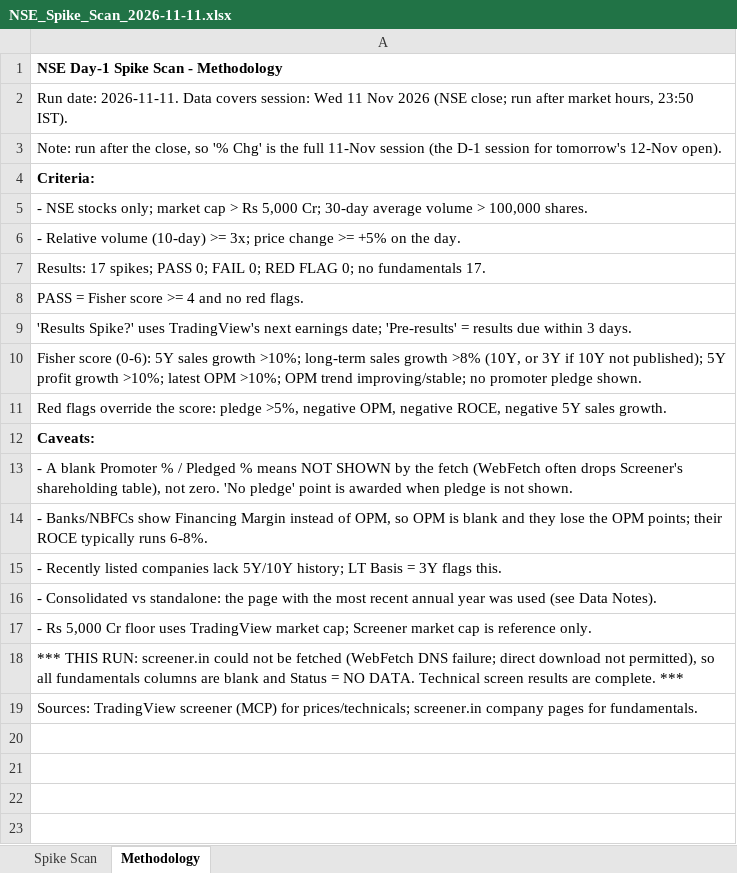
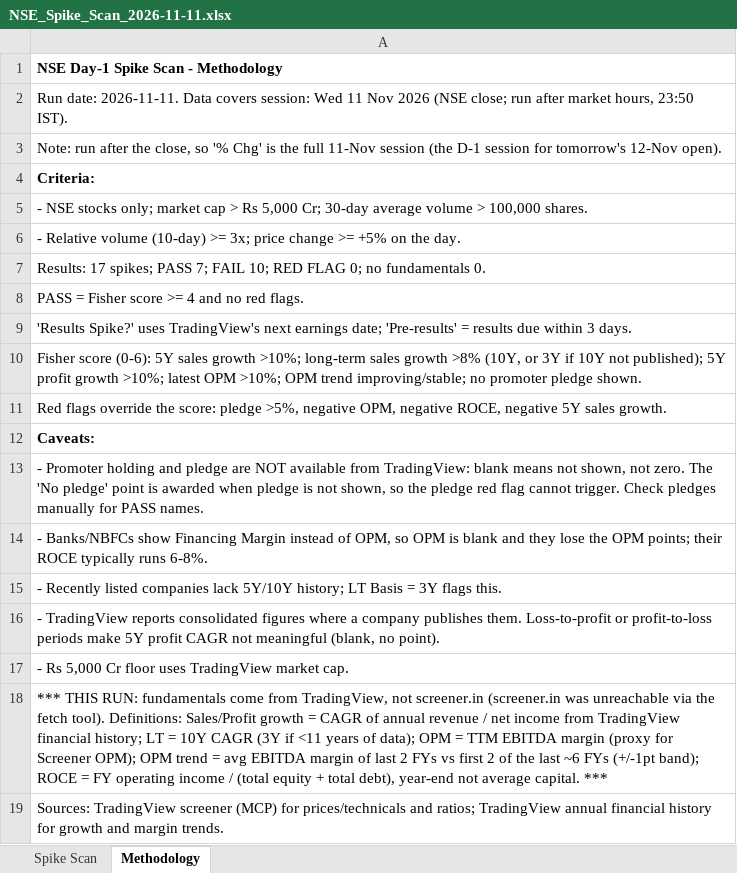
Before and after one commit to rocks41-cpu/nse-breakout-scanner, an Excel workbook: data/NSE_Spike_Scan_2026-11-11.xlsx, sheet Methodology, drawn as a sheet; values as stored, in another font and other column widths than the file's, no borders; the diff names each change by its address in the sheet, - before the commit and + after, or states it on an @@ line.

```diff
--- a/data/NSE_Spike_Scan_2026-11-11.xlsx (sheet Methodology)
+++ b/data/NSE_Spike_Scan_2026-11-11.xlsx (sheet Methodology)
-A7: …spikes; PASS 0; FAIL 0; RED FLAG 0; no fundamentals 17.
+A7: …spikes; PASS 7; FAIL 10; RED FLAG 0; no fundamentals 0.
-A13: - A blank Promoter % / Pledged % means NOT SHOWN by the fetch (WebFetch often drops Screener's shareholding table), not zero. 'No pledge' point is awarded when pledge is not shown.
+A13: - Promoter holding and pledge are NOT available from TradingView: blank means not shown, not zero. The 'No pledge' point is awarded when pledge is not shown, so the pledge red flag cannot trigger. Check pledges manually for PASS names.
-A16: - Consolidated vs standalone: the page with the most recent annual year was used (see Data Notes).
+A16: - TradingView reports consolidated figures where a company publishes them. Loss-to-profit or profit-to-loss periods make 5Y profit CAGR not meaningful (blank, no point).
-A17: …TradingView market cap; Screener market cap is reference only.
+A17: …TradingView market cap.
-A18: …THIS RUN: screener.in could not be fetched (WebFetch DNS failure; direct download not permitted), so all fundamentals columns are blank and Status = NO DATA. Technical screen results are complete. ***
+A18: …THIS RUN: fundamentals come from TradingView, not screener.in (screener.in was unreachable via the fetch tool). Definitions: Sales/Profit growth = CAGR of annual revenue / net income from TradingView financial history; LT = 10Y CAGR (3Y if <11 years of data); OPM = TTM EBITDA margin (proxy for Screener OPM); OPM trend = avg EBITDA margin of last 2 FYs vs first 2 of the last ~6 FYs (+/-1pt band); ROCE = FY operating income / (total equity + total debt), year-end not average capital. ***
-A19: …(MCP) for prices/technicals; screener.in company pages for fundamentals.
+A19: …(MCP) for prices/technicals and ratios; TradingView annual financial history for growth and margin trends.
```
Also changed, not shown: sheet Spike Scan, data/NSE_Quality_Scan_2026-11-11.xlsx.
